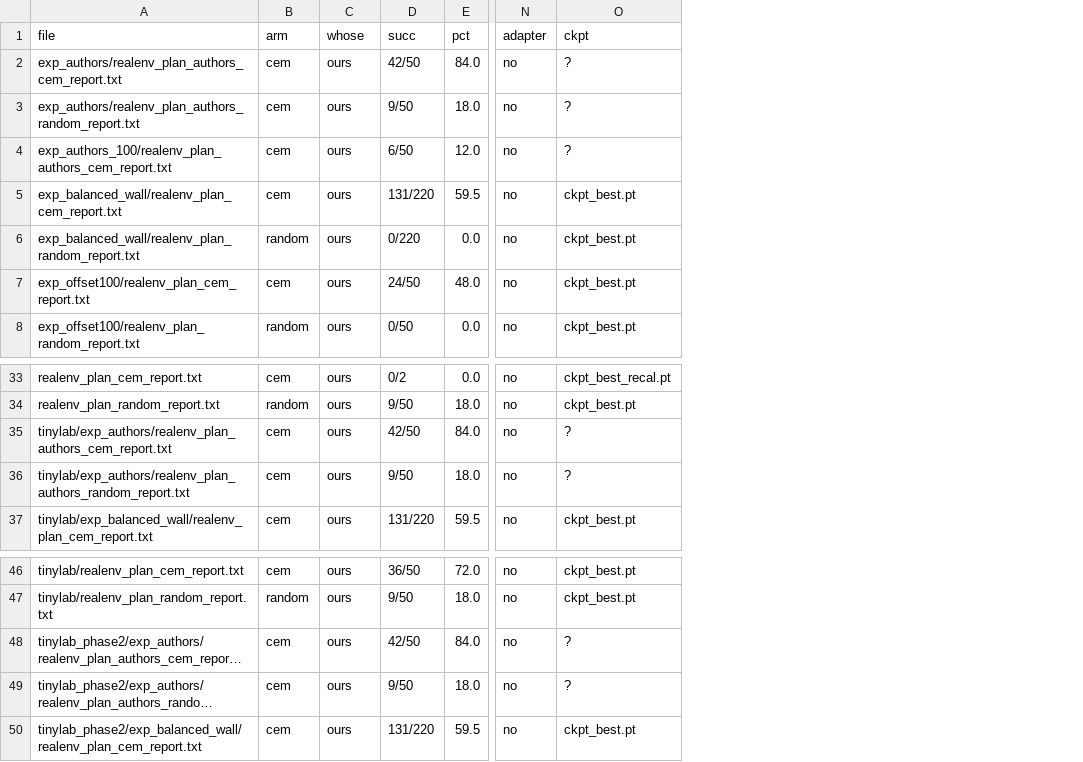
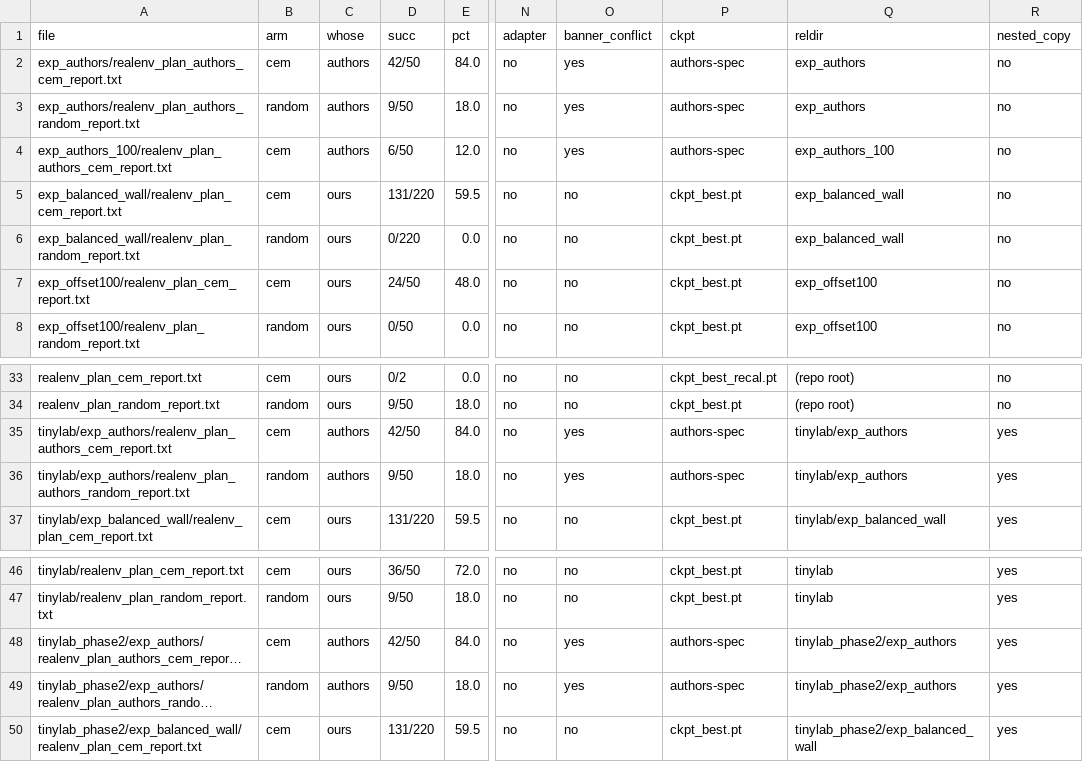
Before and after one commit to joyjeet-singh/tinylab, a CSV file: docs/paper/results_from_disk.csv, drawn as a sheet; only a part is shown, gaps mark what is left out; long unchanged cells end in …; addresses are those after the commit; the diff names each change by its address in the sheet, - before the commit and + after, or states it on an @@ line.

Commit message:
Regenerate disk-verified results with corrected extraction

```diff
--- a/docs/paper/results_from_disk.csv
+++ b/docs/paper/results_from_disk.csv
+column O (banner_conflict), rows 2-8: yes | yes | yes | no | no | no | no; rows 33-37: no | no | yes | yes | no; rows 46-50: no | no | yes | yes | no
+column Q (reldir), rows 2-8: exp_authors | exp_authors | exp_authors_100 | exp_balanced_wall | exp_balanced_wall | exp_offset100 | exp_offset100; rows 33-37: (repo root) | (repo root) | tinylab/exp_authors | tinylab/exp_authors | tinylab/exp_balanced_wall; rows 46-50: tinylab | tinylab | tinylab_phase2/exp_authors | tinylab_phase2/exp_authors | tinylab_phase2/exp_balanced_wall
+column R (nested_copy), rows 2-8: all no; rows 33-37: no | no | yes | yes | yes; rows 46-50: all yes
-C2:C4 (whose): ours
+C2:C4 (whose): authors
-P2:P4 (ckpt): ?
+P2:P4 (ckpt): authors-spec
-B3 (arm): cem
+B3 (arm): random
-C35:C36 (whose): ours
+C35:C36 (whose): authors
-P35:P36 (ckpt): ?
+P35:P36 (ckpt): authors-spec
-B36 (arm): cem
+B36 (arm): random
-C48:C49 (whose): ours
+C48:C49 (whose): authors
-P48:P49 (ckpt): ?
+P48:P49 (ckpt): authors-spec
-B49 (arm): cem
+B49 (arm): random
```
